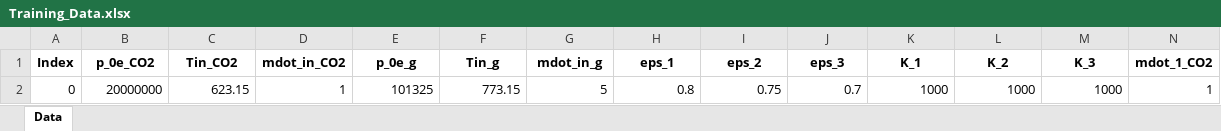
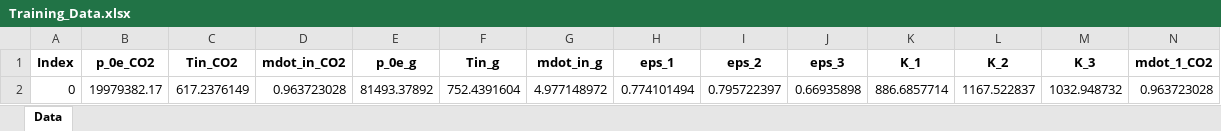
Before and after one commit to KKL99/CSVs, an Excel workbook: Training_Data.xlsx, sheet Data, drawn as a sheet; only a part is shown; values as stored, in another font and other column widths than the file's, no borders; removed rows and columns are numbered as before the commit, all else as after; rows hold the shown columns only; the diff names each change by its address in the sheet, - before the commit and + after, or states it on an @@ line.

Commit message:
Add files via upload

```diff
--- a/Training_Data.xlsx (sheet Data)
+++ b/Training_Data.xlsx (sheet Data)
-row 2: 0 | 20000000 | 623.15 | 1 | 101325 | 773.15 | 5 | 0.8 | 0.75 | 0.7 | 1000 | 1000 | 1000 | 1
+row 2: 0 | 19979382.17 | 617.2376149 | 0.963723028 | 81493.37892 | 752.4391604 | 4.977148972 | 0.774101494 | 0.795722397 | 0.66935898 | 886.6857714 | 1167.522837 | 1032.948732 | 0.963723028
```
